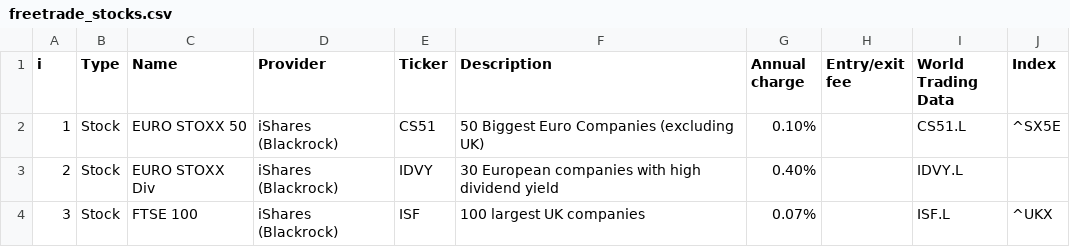
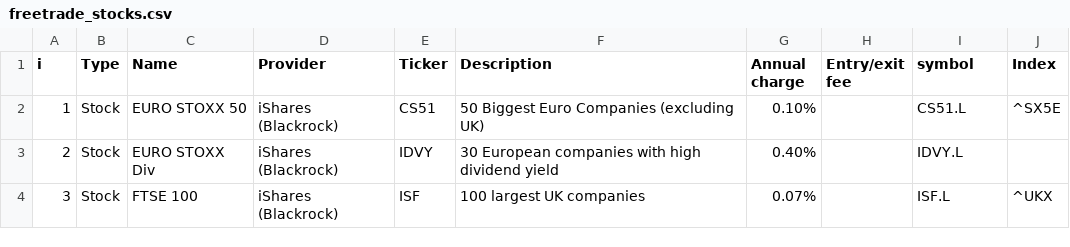
Before and after one commit to rick-62/Investing, a CSV file: datastore/freetrade_stocks.csv, drawn as a sheet; only a part is shown.

Commit message:
Completed stock function in datareader

```diff
--- a/datastore/freetrade_stocks.csv
+++ b/datastore/freetrade_stocks.csv
@@ -1,2 +1,2 @@
-i,Type,Name,Provider,Ticker,Description,Annual charge,Entry/exit fee,World Trading Data,Index
+i,Type,Name,Provider,Ticker,Description,Annual charge,Entry/exit fee,symbol,Index
 1,Stock,EURO STOXX 50,iShares (Blackrock),CS51,50 Biggest Euro Companies (excluding UK),0.10%,,CS51.L,^SX5E
```
Also changed, not shown: 3 other files.
